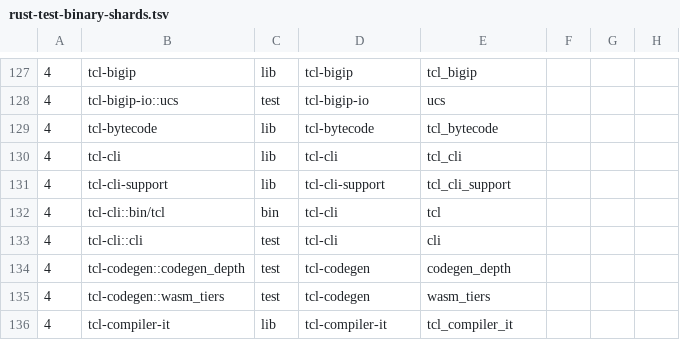
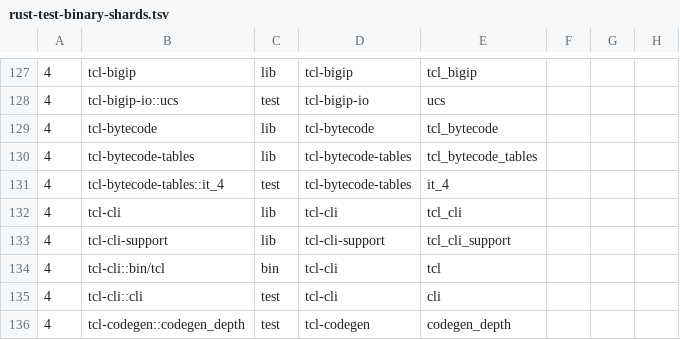
Before and after one commit to bitwisecook/tcl-lsp, a TSV file: scripts/dev/rust-test-binary-shards.tsv, drawn as a sheet; only a part is shown, gaps mark what is left out; the shorter side is filled out with more unchanged rows.

Commit message:
refactor(bytecode): extract shared compiler and runtime tables

```diff
--- a/scripts/dev/rust-test-binary-shards.tsv
+++ b/scripts/dev/rust-test-binary-shards.tsv
@@ -129,2 +129,4 @@
 4	tcl-bytecode	lib	tcl-bytecode	tcl_bytecode
+4	tcl-bytecode-tables	lib	tcl-bytecode-tables	tcl_bytecode_tables
+4	tcl-bytecode-tables::it_4	test	tcl-bytecode-tables	it_4
 4	tcl-cli	lib	tcl-cli	tcl_cli
```
Also changed, not shown: 56 other files.
